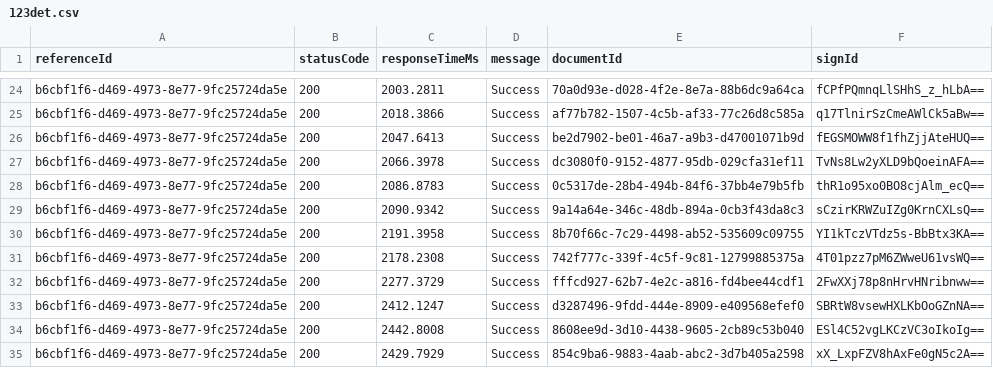
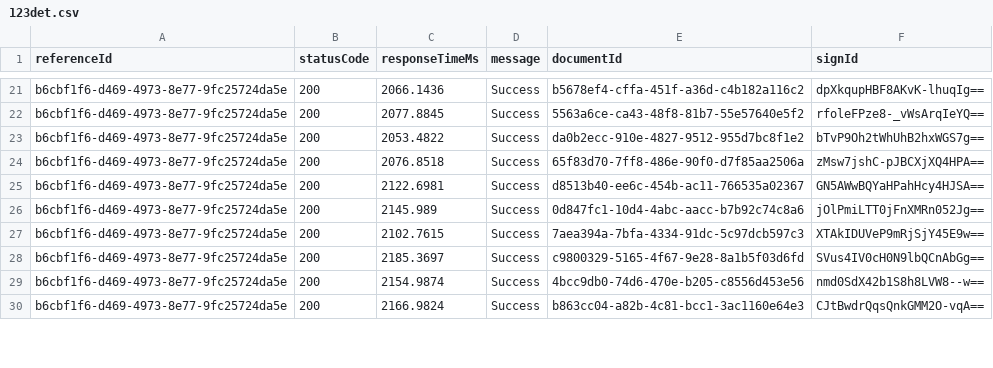
Before and after one commit to fay88888/performance-test, a CSV file: src/apisigningonly/123det.csv, drawn as a sheet; only a part is shown, gaps mark what is left out; removed rows and columns are numbered as before the commit, all else as after; the diff covers the shown part only; the diff names each change by its address in the sheet, - before the commit and + after, or states it on an @@ line.

```diff
--- a/src/apisigningonly/123det.csv
+++ b/src/apisigningonly/123det.csv
-C21 (responseTimeMs): 2003.2811
+C21 (responseTimeMs): 2066.1436
-E21 (documentId): 70a0d93e-d028-4f2e-8e7a-88b6dc9a64ca
+E21 (documentId): b5678ef4-cffa-451f-a36d-c4b182a116c2
-F21 (signId): fCPfPQmnqLlSHhS_z_hLbA==
+F21 (signId): dpXkqupHBF8AKvK-lhuqIg==
-C22 (responseTimeMs): 2018.3866
+C22 (responseTimeMs): 2077.8845
-E22 (documentId): af77b782-1507-4c5b-af33-77c26d8c585a
+E22 (documentId): 5563a6ce-ca43-48f8-81b7-55e57640e5f2
-F22 (signId): q17TlnirSzCmeAWlCk5aBw==
+F22 (signId): rfoleFPze8-_vWsArqIeYQ==
-C23 (responseTimeMs): 2047.6413
+C23 (responseTimeMs): 2053.4822
-E23 (documentId): be2d7902-be01-46a7-a9b3-d47001071b9d
+E23 (documentId): da0b2ecc-910e-4827-9512-955d7bc8f1e2
-F23 (signId): fEGSMOWW8f1fhZjjAteHUQ==
+F23 (signId): bTvP9Oh2tWhUhB2hxWGS7g==
-C24 (responseTimeMs): 2066.3978
+C24 (responseTimeMs): 2076.8518
-E24 (documentId): dc3080f0-9152-4877-95db-029cfa31ef11
+E24 (documentId): 65f83d70-7ff8-486e-90f0-d7f85aa2506a
-F24 (signId): TvNs8Lw2yXLD9bQoeinAFA==
+F24 (signId): zMsw7jshC-pJBCXjXQ4HPA==
-C25 (responseTimeMs): 2086.8783
+C25 (responseTimeMs): 2122.6981
-E25 (documentId): 0c5317de-28b4-494b-84f6-37bb4e79b5fb
+E25 (documentId): d8513b40-ee6c-454b-ac11-766535a02367
-F25 (signId): thR1o95xo0BO8cjAlm_ecQ==
+F25 (signId): GN5AWwBQYaHPahHcy4HJSA==
-C26 (responseTimeMs): 2090.9342
+C26 (responseTimeMs): 2145.989
-E26 (documentId): 9a14a64e-346c-48db-894a-0cb3f43da8c3
+E26 (documentId): 0d847fc1-10d4-4abc-aacc-b7b92c74c8a6
-F26 (signId): sCzirKRWZuIZg0KrnCXLsQ==
+F26 (signId): jOlPmiLTT0jFnXMRn052Jg==
-C27 (responseTimeMs): 2191.3958
+C27 (responseTimeMs): 2102.7615
-E27 (documentId): 8b70f66c-7c29-4498-ab52-535609c09755
+E27 (documentId): 7aea394a-7bfa-4334-91dc-5c97dcb597c3
-F27 (signId): YI1kTczVTdz5s-BbBtx3KA==
+F27 (signId): XTAkIDUVeP9mRjSjY45E9w==
-C28 (responseTimeMs): 2178.2308
+C28 (responseTimeMs): 2185.3697
-E28 (documentId): 742f777c-339f-4c5f-9c81-12799885375a
+E28 (documentId): c9800329-5165-4f67-9e28-8a1b5f03d6fd
-F28 (signId): 4T01pzz7pM6ZWweU61vsWQ==
+F28 (signId): SVus4IV0cH0N9lbQCnAbGg==
-C29 (responseTimeMs): 2277.3729
+C29 (responseTimeMs): 2154.9874
-E29 (documentId): fffcd927-62b7-4e2c-a816-fd4bee44cdf1
+E29 (documentId): 4bcc9db0-74d6-470e-b205-c8556d453e56
-F29 (signId): 2FwXXj78p8nHrvHNribnww==
+F29 (signId): nmd0SdX42b1S8h8LVW8--w==
-row 33: b6cbf1f6-d469-4973-8e77-9fc25724da5e | 200 | 2412.1247 | Success | d3287496-9fdd-444e-8909-e409568efef0 | SBRtW8vsewHXLKbOoGZnNA==
-C30 (responseTimeMs): 2442.8008
+C30 (responseTimeMs): 2166.9824
-E30 (documentId): 8608ee9d-3d10-4438-9605-2cb89c53b040
+E30 (documentId): b863cc04-a82b-4c81-bcc1-3ac1160e64e3
-F30 (signId): ESl4C52vgLKCzVC3oIkoIg==
+F30 (signId): CJtBwdrQqsQnkGMM2O-vqA==
-row 35: b6cbf1f6-d469-4973-8e77-9fc25724da5e | 200 | 2429.7929 | Success | 854c9ba6-9883-4aab-abc2-3d7b405a2598 | xX_LxpFZV8hAxFe0gN5c2A==
```
Also changed, not shown: 6 removed rows and 105 edited cells elsewhere in this file, src/apisigningonly/123user.csv, 3 other files.
